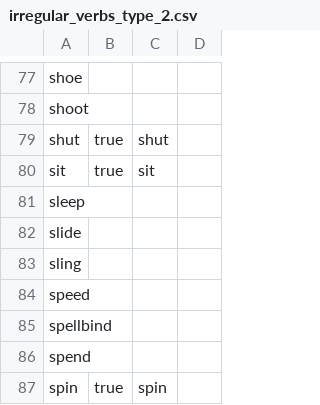
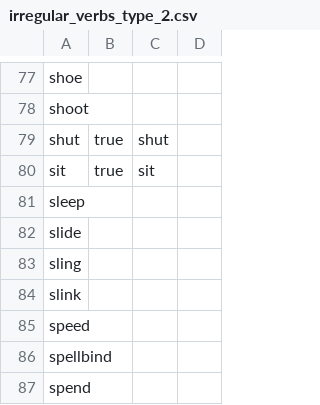
Before and after one commit to michaellavelle/language, a CSV file: verbs/src/main/resources/english/irregular/en-GB/irregular_verbs_type_2.csv, drawn as a sheet; only a part is shown, gaps mark what is left out; the shorter side is filled out with more unchanged rows.

```diff
--- a/verbs/src/main/resources/english/irregular/en-GB/irregular_verbs_type_2.csv
+++ b/verbs/src/main/resources/english/irregular/en-GB/irregular_verbs_type_2.csv
@@ -83,2 +83,3 @@ slide,
 sling,
+slink,
 speed,
```
Also changed, not shown: verbs/src/main/resources/english/irregular/en-GB/irregular_verbs_type_2_conjugations.csv, verbs/src/main/resources/english/regular/en-GB/regular_verbs_s.csv, 2 other files.
